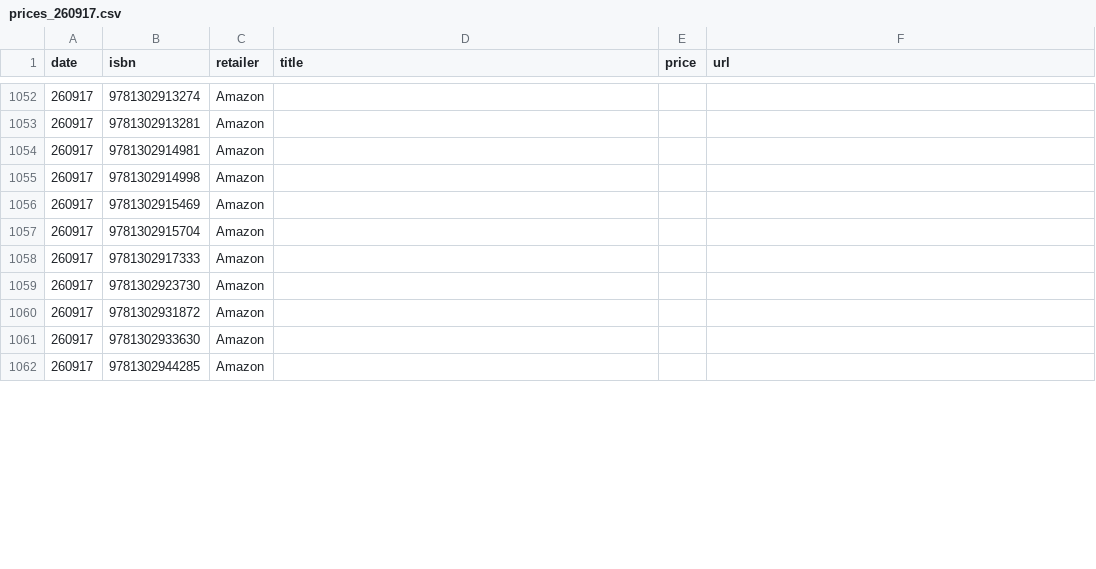
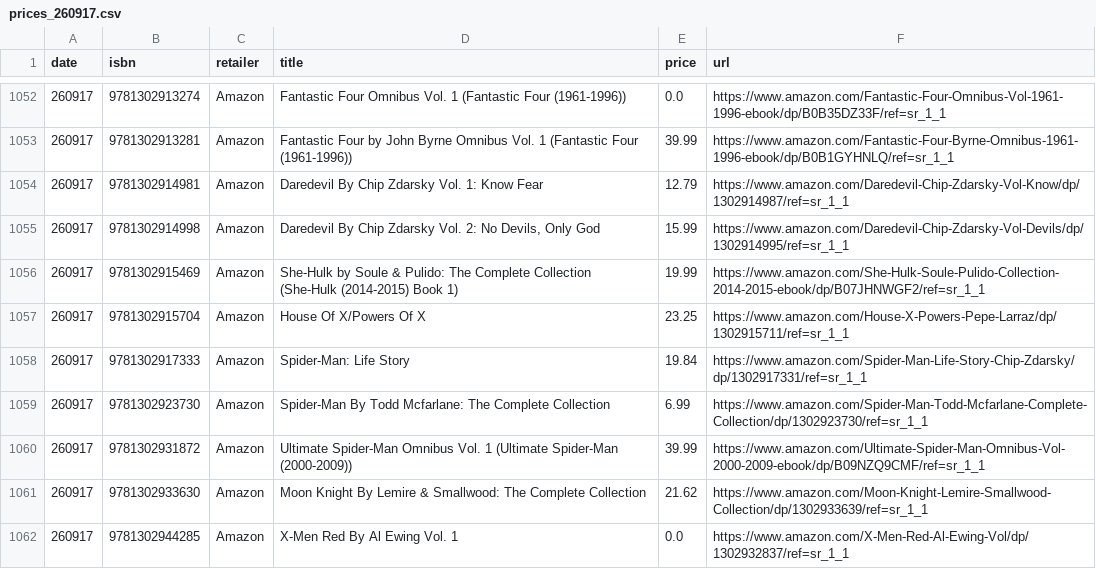
Before and after one commit to grayespinoza/graphic-novel-price-database, a CSV file: prices/prices_260917.csv, drawn as a sheet; only a part is shown, gaps mark what is left out; the diff covers the shown part only.

```diff
--- a/prices/prices_260917.csv
+++ b/prices/prices_260917.csv
@@ -1052,11 +1052,11 @@ date,isbn,retailer,title,price,url
-260917,9781302913274,Amazon,,,
-260917,9781302913281,Amazon,,,
-260917,9781302914981,Amazon,,,
-260917,9781302914998,Amazon,,,
-260917,9781302915469,Amazon,,,
-260917,9781302915704,Amazon,,,
-260917,9781302917333,Amazon,,,
-260917,9781302923730,Amazon,,,
-260917,9781302931872,Amazon,,,
-260917,9781302933630,Amazon,,,
-260917,9781302944285,Amazon,,,
+260917,9781302913274,Amazon,Fantastic Four Omnibus Vol. 1 (Fantastic Four (1961-1996)),0.0,https://www.amazon.com/Fantastic-Four-Omnibus-Vol-1961-1996-ebook/dp/B0B35DZ33F/ref=sr_1_1
+260917,9781302913281,Amazon,Fantastic Four by John Byrne Omnibus Vol. 1 (Fantastic Four (1961-1996)),39.99,https://www.amazon.com/Fantastic-Four-Byrne-Omnibus-1961-1996-ebook/dp/B0B1GYHNLQ/ref=sr_1_1
+260917,9781302914981,Amazon,Daredevil By Chip Zdarsky Vol. 1: Know Fear,12.79,https://www.amazon.com/Daredevil-Chip-Zdarsky-Vol-Know/dp/1302914987/ref=sr_1_1
+260917,9781302914998,Amazon,"Daredevil By Chip Zdarsky Vol. 2: No Devils, Only God",15.99,https://www.amazon.com/Daredevil-Chip-Zdarsky-Vol-Devils/dp/1302914995/ref=sr_1_1
+260917,9781302915469,Amazon,She-Hulk by Soule & Pulido: The Complete Collection (She-Hulk (2014-2015) Book 1),19.99,https://www.amazon.com/She-Hulk-Soule-Pulido-Collection-2014-2015-ebook/dp/B07JHNWGF2/ref=sr_1_1
+260917,9781302915704,Amazon,House Of X/Powers Of X,23.25,https://www.amazon.com/House-X-Powers-Pepe-Larraz/dp/1302915711/ref=sr_1_1
+260917,9781302917333,Amazon,Spider-Man: Life Story,19.84,https://www.amazon.com/Spider-Man-Life-Story-Chip-Zdarsky/dp/1302917331/ref=sr_1_1
+260917,9781302923730,Amazon,Spider-Man By Todd Mcfarlane: The Complete Collection,6.99,https://www.amazon.com/Spider-Man-Todd-Mcfarlane-Complete-Collection/dp/1302923730/ref=sr_1_1
+260917,9781302931872,Amazon,Ultimate Spider-Man Omnibus Vol. 1 (Ultimate Spider-Man (2000-2009)),39.99,https://www.amazon.com/Ultimate-Spider-Man-Omnibus-Vol-2000-2009-ebook/dp/B09NZQ9CMF/ref=sr_1_1
+260917,9781302933630,Amazon,Moon Knight By Lemire & Smallwood: The Complete Collection,21.62,https://www.amazon.com/Moon-Knight-Lemire-Smallwood-Collection/dp/1302933639/ref=sr_1_1
+260917,9781302944285,Amazon,X-Men Red By Al Ewing Vol. 1,0.0,https://www.amazon.com/X-Men-Red-Al-Ewing-Vol/dp/1302932837/ref=sr_1_1
```
Also changed, not shown: 128 edited cells elsewhere in this file.
